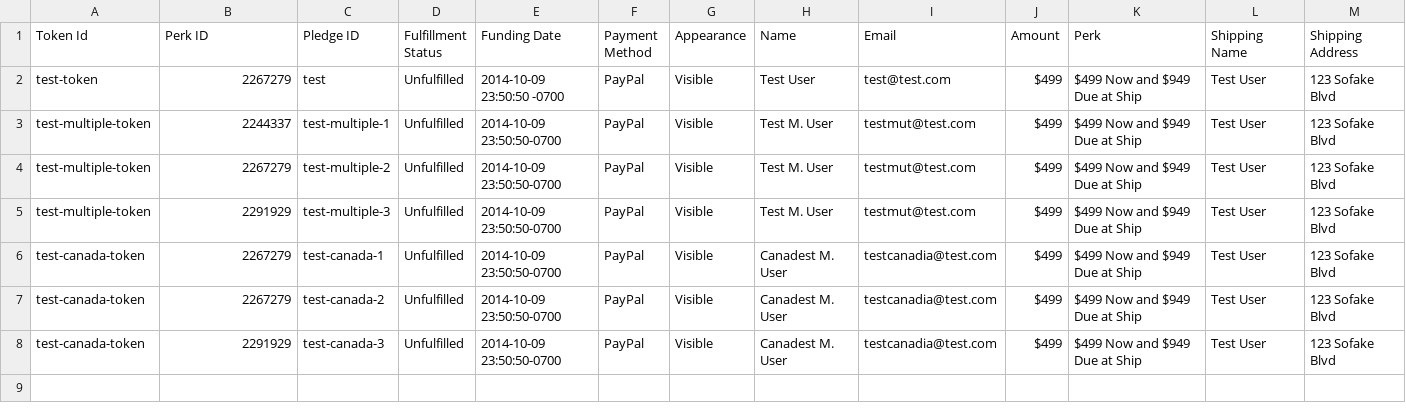
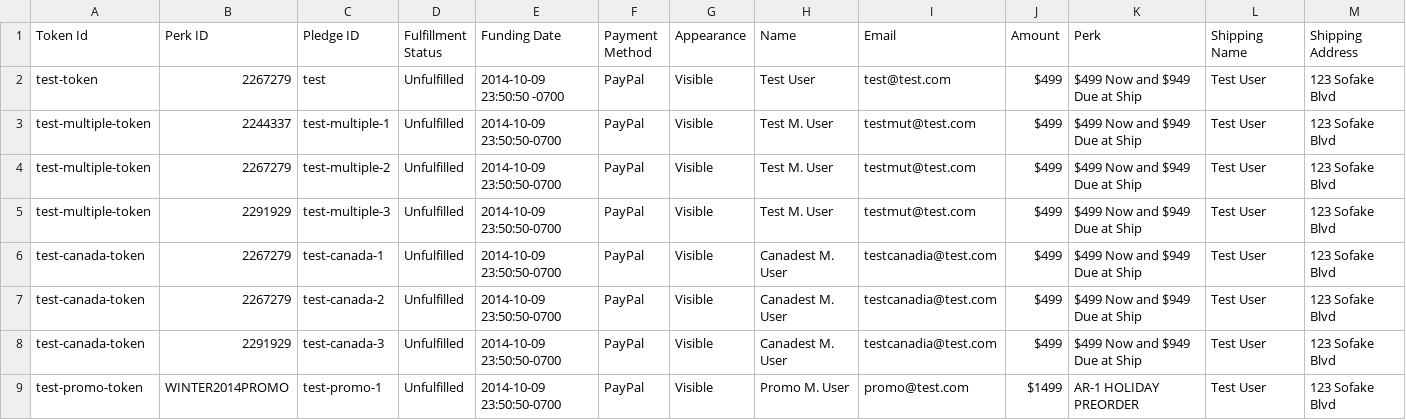
Before and after one commit to hanzoai/commerce, a CSV file: resources/contributions-test.csv, drawn as a sheet; only a part is shown; rows hold the shown columns only; the diff names each change by its address in the sheet, - before the commit and + after, or states it on an @@ line.

Commit message:
holiday perk

```diff
--- a/resources/contributions-test.csv
+++ b/resources/contributions-test.csv
+row 9: test-promo-token | WINTER2014PROMO | test-promo-1 | Unfulfilled | 2014-10-09 23:50:50-0700 | PayPal | Visible | Promo M. User | promo@test.com | $1499 | AR-1 HOLIDAY PREORDER | Test User | 123 Sofake Blvd
```
Also changed, not shown: resources/contributions.csv, 1 other file.
